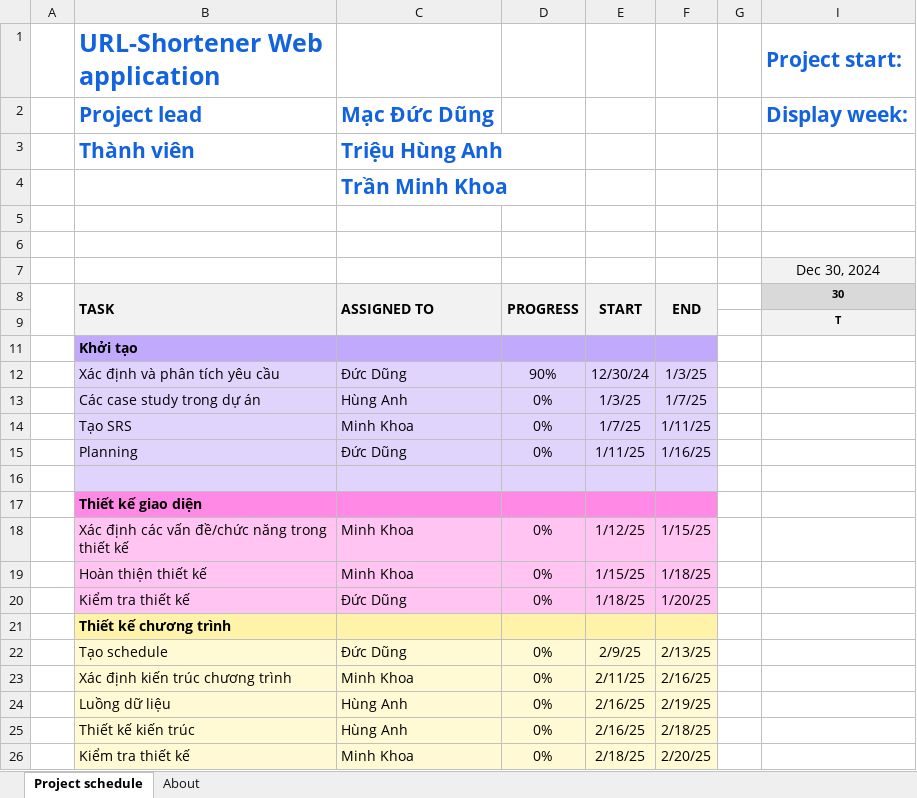
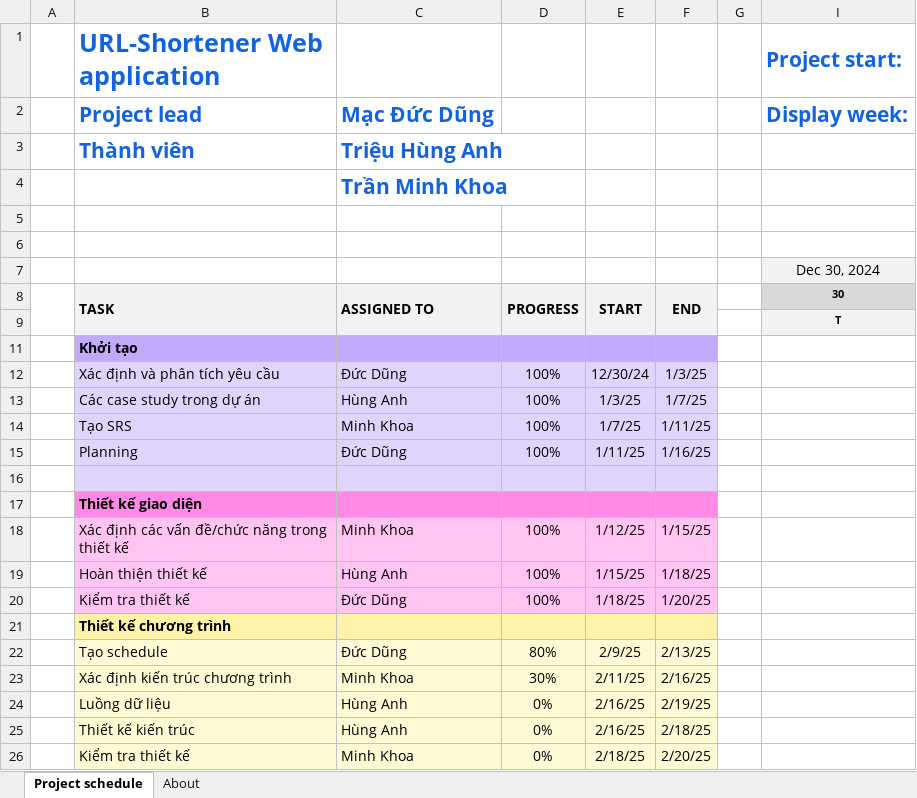
Before and after one commit to DungDeta/Senior-Project, an Excel workbook: Document/Planning.xlsx, sheet Project schedule, drawn as a sheet; only a part is shown; values as stored, in another font and other column widths than the file's, no borders; conditional formats not drawn; the diff names each change by its address in the sheet, - before the commit and + after, or states it on an @@ line.

```diff
--- a/Document/Planning.xlsx (sheet Project schedule)
+++ b/Document/Planning.xlsx (sheet Project schedule)
-D12: 90%
+D12: 100%
-D13:D15: 0%
+D13:D15: 100%
-D18:D20: 0%
+D18:D20: 100%
-C19: Minh Khoa
+C19: Hùng Anh
-D22: 0%
+D22: 80%
-D23: 0%
+D23: 30%
```
Also changed, not shown: 5 other files.
